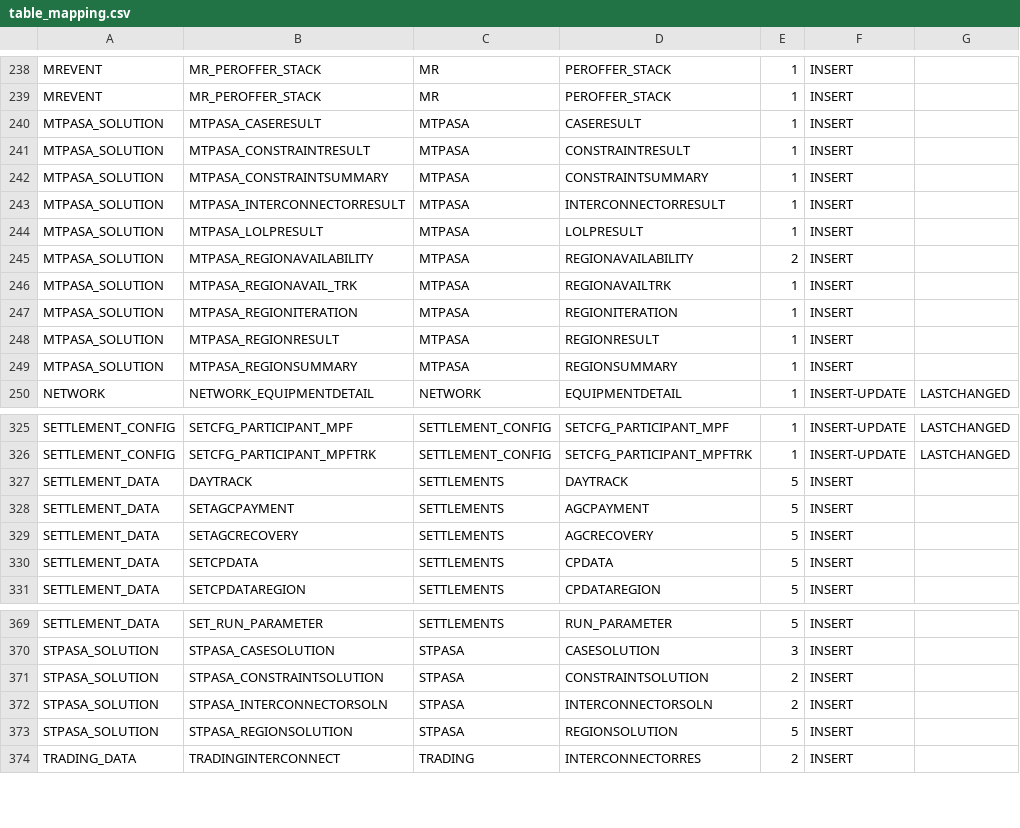
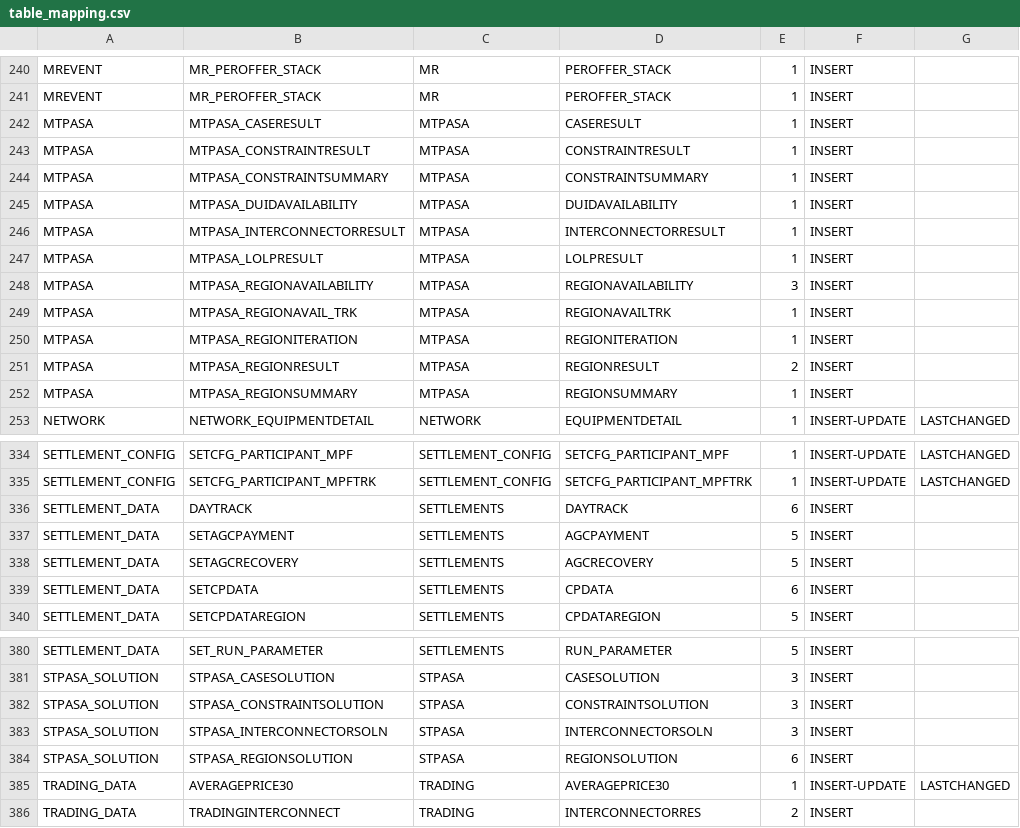
Before and after one commit to eigenmo-de/mmsdm-rs, a CSV file: table_mapping.csv, drawn as a sheet; only a part is shown, gaps mark what is left out; the diff covers the shown part only.

```diff
--- a/table_mapping.csv
+++ b/table_mapping.csv
@@ -239,12 +241,13 @@ MREVENT,MR_PEROFFER_STACK,MR,PEROFFER_STACK,1,INSERT,
 MREVENT,MR_PEROFFER_STACK,MR,PEROFFER_STACK,1,INSERT,
-MTPASA_SOLUTION,MTPASA_CASERESULT,MTPASA,CASERESULT,1,INSERT,
-MTPASA_SOLUTION,MTPASA_CONSTRAINTRESULT,MTPASA,CONSTRAINTRESULT,1,INSERT,
-MTPASA_SOLUTION,MTPASA_CONSTRAINTSUMMARY,MTPASA,CONSTRAINTSUMMARY,1,INSERT,
-MTPASA_SOLUTION,MTPASA_INTERCONNECTORRESULT,MTPASA,INTERCONNECTORRESULT,1,INSERT,
-MTPASA_SOLUTION,MTPASA_LOLPRESULT,MTPASA,LOLPRESULT,1,INSERT,
-MTPASA_SOLUTION,MTPASA_REGIONAVAILABILITY,MTPASA,REGIONAVAILABILITY,2,INSERT,
-MTPASA_SOLUTION,MTPASA_REGIONAVAIL_TRK,MTPASA,REGIONAVAILTRK,1,INSERT,
-MTPASA_SOLUTION,MTPASA_REGIONITERATION,MTPASA,REGIONITERATION,1,INSERT,
-MTPASA_SOLUTION,MTPASA_REGIONRESULT,MTPASA,REGIONRESULT,1,INSERT,
-MTPASA_SOLUTION,MTPASA_REGIONSUMMARY,MTPASA,REGIONSUMMARY,1,INSERT,
+MTPASA,MTPASA_CASERESULT,MTPASA,CASERESULT,1,INSERT,
+MTPASA,MTPASA_CONSTRAINTRESULT,MTPASA,CONSTRAINTRESULT,1,INSERT,
+MTPASA,MTPASA_CONSTRAINTSUMMARY,MTPASA,CONSTRAINTSUMMARY,1,INSERT,
+MTPASA,MTPASA_DUIDAVAILABILITY,MTPASA,DUIDAVAILABILITY,1,INSERT,
+MTPASA,MTPASA_INTERCONNECTORRESULT,MTPASA,INTERCONNECTORRESULT,1,INSERT,
+MTPASA,MTPASA_LOLPRESULT,MTPASA,LOLPRESULT,1,INSERT,
+MTPASA,MTPASA_REGIONAVAILABILITY,MTPASA,REGIONAVAILABILITY,3,INSERT,
+MTPASA,MTPASA_REGIONAVAIL_TRK,MTPASA,REGIONAVAILTRK,1,INSERT,
+MTPASA,MTPASA_REGIONITERATION,MTPASA,REGIONITERATION,1,INSERT,
+MTPASA,MTPASA_REGIONRESULT,MTPASA,REGIONRESULT,2,INSERT,
+MTPASA,MTPASA_REGIONSUMMARY,MTPASA,REGIONSUMMARY,1,INSERT,
 NETWORK,NETWORK_EQUIPMENTDETAIL,NETWORK,EQUIPMENTDETAIL,1,INSERT-UPDATE,LASTCHANGED
@@ -326,6 +335,6 @@ SETTLEMENT_CONFIG,SETCFG_PARTICIPANT_MPF,SETTLEMENT_CONFIG,SETCFG_PARTICIPANT_MP
 SETTLEMENT_CONFIG,SETCFG_PARTICIPANT_MPFTRK,SETTLEMENT_CONFIG,SETCFG_PARTICIPANT_MPFTRK,1,INSERT-UPDATE,LASTCHANGED
-SETTLEMENT_DATA,DAYTRACK,SETTLEMENTS,DAYTRACK,5,INSERT,
+SETTLEMENT_DATA,DAYTRACK,SETTLEMENTS,DAYTRACK,6,INSERT,
 SETTLEMENT_DATA,SETAGCPAYMENT,SETTLEMENTS,AGCPAYMENT,5,INSERT,
 SETTLEMENT_DATA,SETAGCRECOVERY,SETTLEMENTS,AGCRECOVERY,5,INSERT,
-SETTLEMENT_DATA,SETCPDATA,SETTLEMENTS,CPDATA,5,INSERT,
+SETTLEMENT_DATA,SETCPDATA,SETTLEMENTS,CPDATA,6,INSERT,
 SETTLEMENT_DATA,SETCPDATAREGION,SETTLEMENTS,CPDATAREGION,5,INSERT,
@@ -370,5 +381,6 @@ SETTLEMENT_DATA,SET_RUN_PARAMETER,SETTLEMENTS,RUN_PARAMETER,5,INSERT,
 STPASA_SOLUTION,STPASA_CASESOLUTION,STPASA,CASESOLUTION,3,INSERT,
-STPASA_SOLUTION,STPASA_CONSTRAINTSOLUTION,STPASA,CONSTRAINTSOLUTION,2,INSERT,
-STPASA_SOLUTION,STPASA_INTERCONNECTORSOLN,STPASA,INTERCONNECTORSOLN,2,INSERT,
-STPASA_SOLUTION,STPASA_REGIONSOLUTION,STPASA,REGIONSOLUTION,5,INSERT,
+STPASA_SOLUTION,STPASA_CONSTRAINTSOLUTION,STPASA,CONSTRAINTSOLUTION,3,INSERT,
+STPASA_SOLUTION,STPASA_INTERCONNECTORSOLN,STPASA,INTERCONNECTORSOLN,3,INSERT,
+STPASA_SOLUTION,STPASA_REGIONSOLUTION,STPASA,REGIONSOLUTION,6,INSERT,
+TRADING_DATA,AVERAGEPRICE30,TRADING,AVERAGEPRICE30,1,INSERT-UPDATE,LASTCHANGED
 TRADING_DATA,TRADINGINTERCONNECT,TRADING,INTERCONNECTORRES,2,INSERT,
```
Also changed, not shown: 16 added rows, 6 removed rows and 29 edited cells elsewhere in this file, 43 other files.
